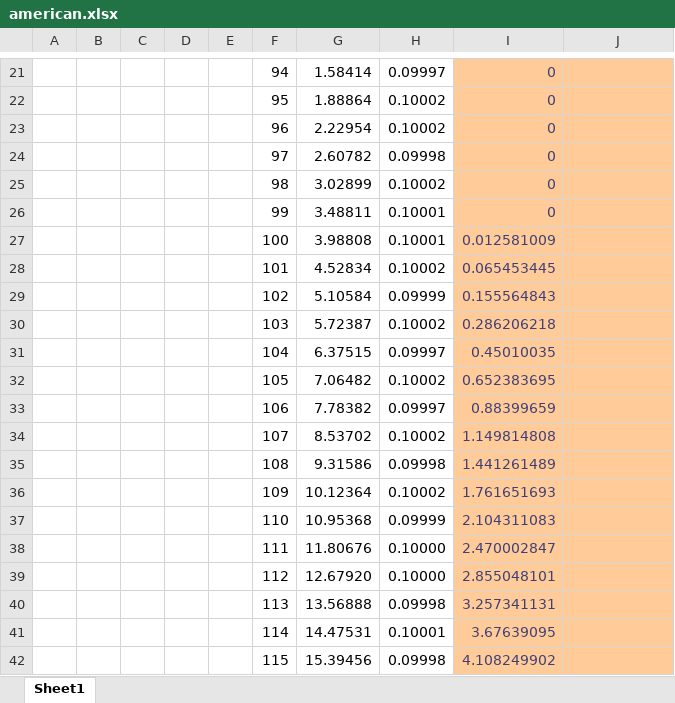
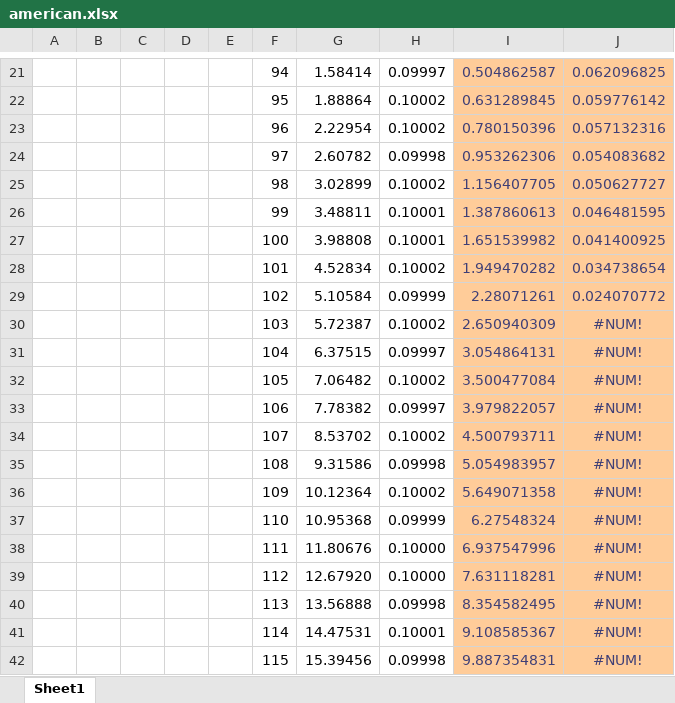
Before and after one commit to FRE6883/Spring2023-1, an Excel workbook: xls/american.xlsx, sheet Sheet1, drawn as a sheet; only a part is shown, gaps mark what is left out; values as stored, in another font and other column widths than the file's, no borders; charts and pictures not drawn; the diff covers the shown part only; the diff names each change by its address in the sheet, - before the commit and + after, or states it on an @@ line.

```diff
--- a/xls/american.xlsx (sheet Sheet1)
+++ b/xls/american.xlsx (sheet Sheet1)
-I21: 0
+I21: 0.504862587
-J21: (empty)
+J21: 0.062096825
-I22: 0
+I22: 0.631289845
-J22: (empty)
+J22: 0.059776142
-I23: 0
+I23: 0.780150396
-J23: (empty)
+J23: 0.057132316
-I24: 0
+I24: 0.953262306
-J24: (empty)
+J24: 0.054083682
-I25: 0
+I25: 1.156407705
-J25: (empty)
+J25: 0.050627727
-I26: 0
+I26: 1.387860613
-J26: (empty)
+J26: 0.046481595
-I27: 0.012581009
+I27: 1.651539982
-J27: (empty)
+J27: 0.041400925
-I28: 0.065453445
+I28: 1.949470282
-J28: (empty)
+J28: 0.034738654
-I29: 0.155564843
+I29: 2.28071261
-J29: (empty)
+J29: 0.024070772
-I30: 0.286206218
+I30: 2.650940309
-J30:J42: (empty)
+J30:J42: #NUM!
-I31: 0.45010035
+I31: 3.054864131
-I32: 0.652383695
+I32: 3.500477084
-I33: 0.88399659
+I33: 3.979822057
-I34: 1.149814808
+I34: 4.500793711
-I35: 1.441261489
+I35: 5.054983957
-I36: 1.761651693
+I36: 5.649071358
-I37: 2.104311083
+I37: 6.27548324
-I38: 2.470002847
+I38: 6.937547996
-I39: 2.855048101
+I39: 7.631118281
-I40: 3.257341131
+I40: 8.354582495
-I41: 3.67639095
+I41: 9.108585367
-I42: 4.108249902
+I42: 9.887354831
```
Also changed, not shown: 40 edited cells and cell formats elsewhere in this sheet, charts or pictures.
